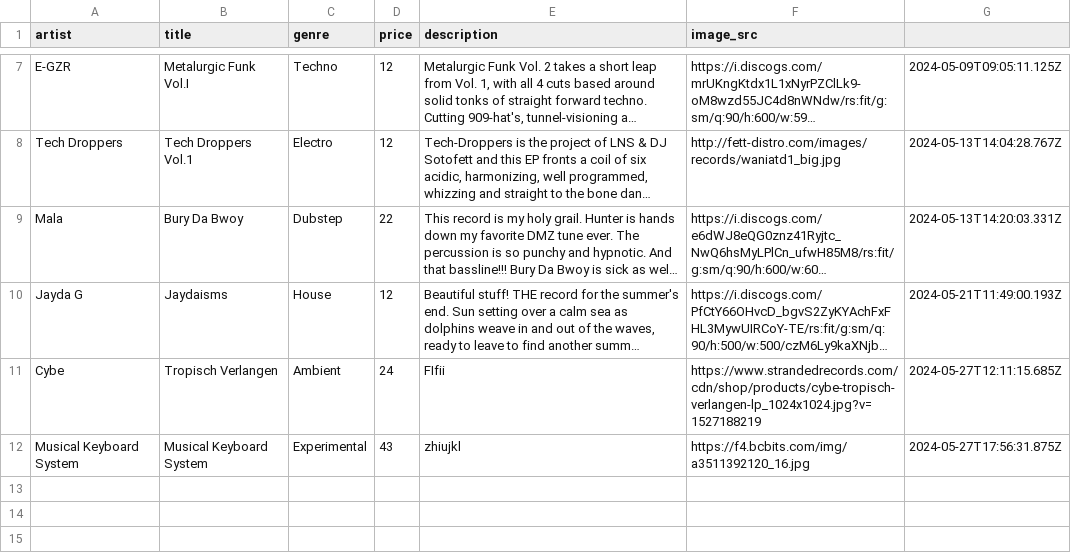
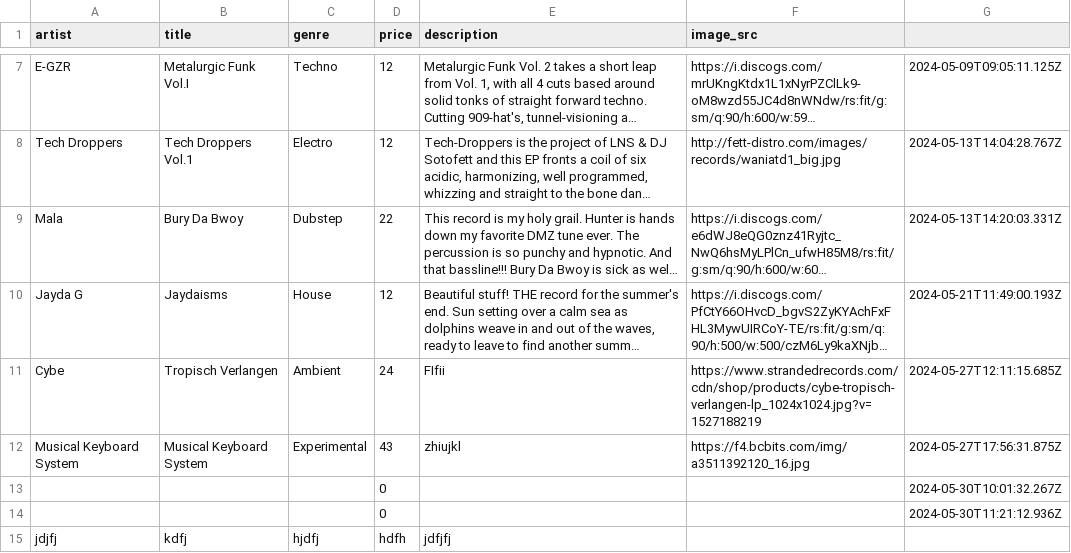
Before and after one commit to seanwhitty1/recordstore, a CSV file: helpers/records.csv, drawn as a sheet; only a part is shown, gaps mark what is left out; long unchanged cells end in …; the diff names each change by its address in the sheet, - before the commit and + after, or states it on an @@ line.

```diff
--- a/helpers/records.csv
+++ b/helpers/records.csv
+row 13:  |  |  | 0 |  |  | 2024-05-30T10:01:32.267Z
+row 14:  |  |  | 0 |  |  | 2024-05-30T11:21:12.936Z
+row 15: jdjfj | kdfj | hjdfj | hdfh | jdfjfj
```
Also changed, not shown: 30 other files.
